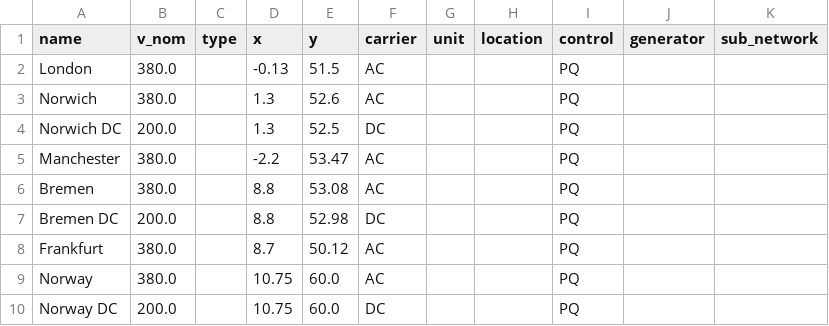
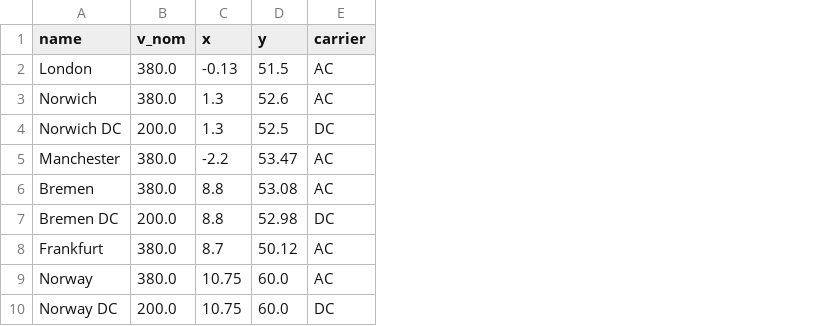
Before and after one commit to Tooblippe/pypsa-studio, a CSV file: test_networks/pypsa_examples/ac-dc-meshed/ac-dc-meshed/buses.csv, drawn as a sheet; the diff names each change by its address in the sheet, - before the commit and + after, or states it on an @@ line.

```diff
--- a/test_networks/pypsa_examples/ac-dc-meshed/ac-dc-meshed/buses.csv
+++ b/test_networks/pypsa_examples/ac-dc-meshed/ac-dc-meshed/buses.csv
-column C (type), empty
-column G (unit), empty
-column H (location), empty
-column I (control), rows 2-10: all PQ
-column J (generator), empty
-column K (sub_network), empty
```
Also changed, not shown: test_networks/pypsa_examples/ac-dc-meshed/ac-dc-meshed/generators.csv, test_networks/pypsa_examples/ac-dc-meshed/ac-dc-meshed/links.csv, 4 other files.
